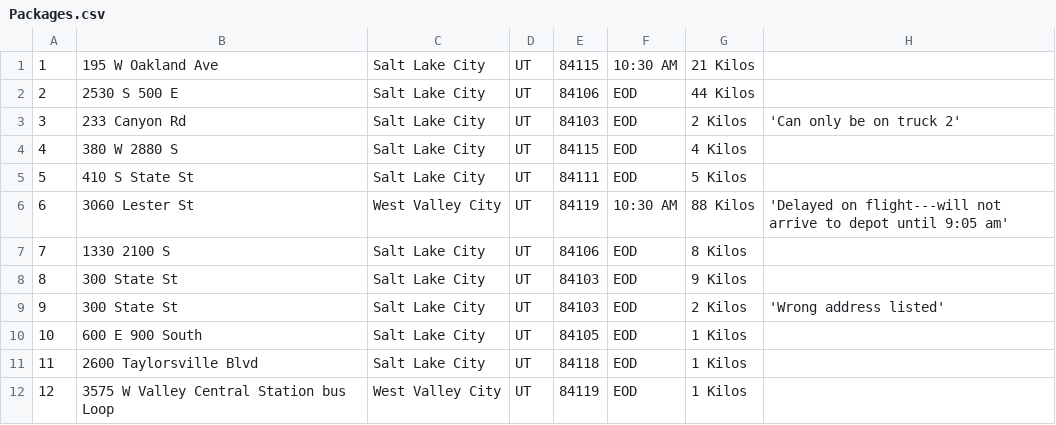
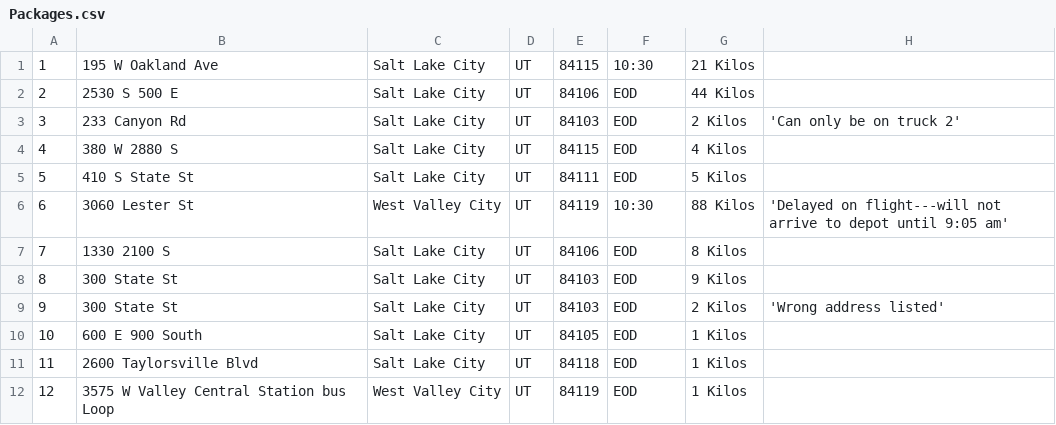
Before and after one commit to ConnorCable/DSA2, a CSV file: CSV/Packages.csv, drawn as a sheet; only a part is shown; the diff covers the shown part only.

```diff
--- a/CSV/Packages.csv
+++ b/CSV/Packages.csv
@@ -1,2 +1,2 @@
-1,195 W Oakland Ave,Salt Lake City,UT,84115,10:30 AM,21 Kilos,,,,,,
+1,195 W Oakland Ave,Salt Lake City,UT,84115,10:30,21 Kilos,,,,,,
 2,2530 S 500 E,Salt Lake City,UT,84106,EOD,44 Kilos,,,,,,
@@ -5,3 +5,3 @@
 5,410 S State St,Salt Lake City,UT,84111,EOD,5 Kilos,,,,,,
-6,3060 Lester St,West Valley City,UT,84119,10:30 AM,88 Kilos,'Delayed on flight---will not arrive to depot until 9:05 am',,,,,
+6,3060 Lester St,West Valley City,UT,84119,10:30,88 Kilos,'Delayed on flight---will not arrive to depot until 9:05 am',,,,,
 7,1330 2100 S,Salt Lake City,UT,84106,EOD,8 Kilos,,,,,,
```
Also changed, not shown: 12 edited cells elsewhere in this file, 3 other files.
